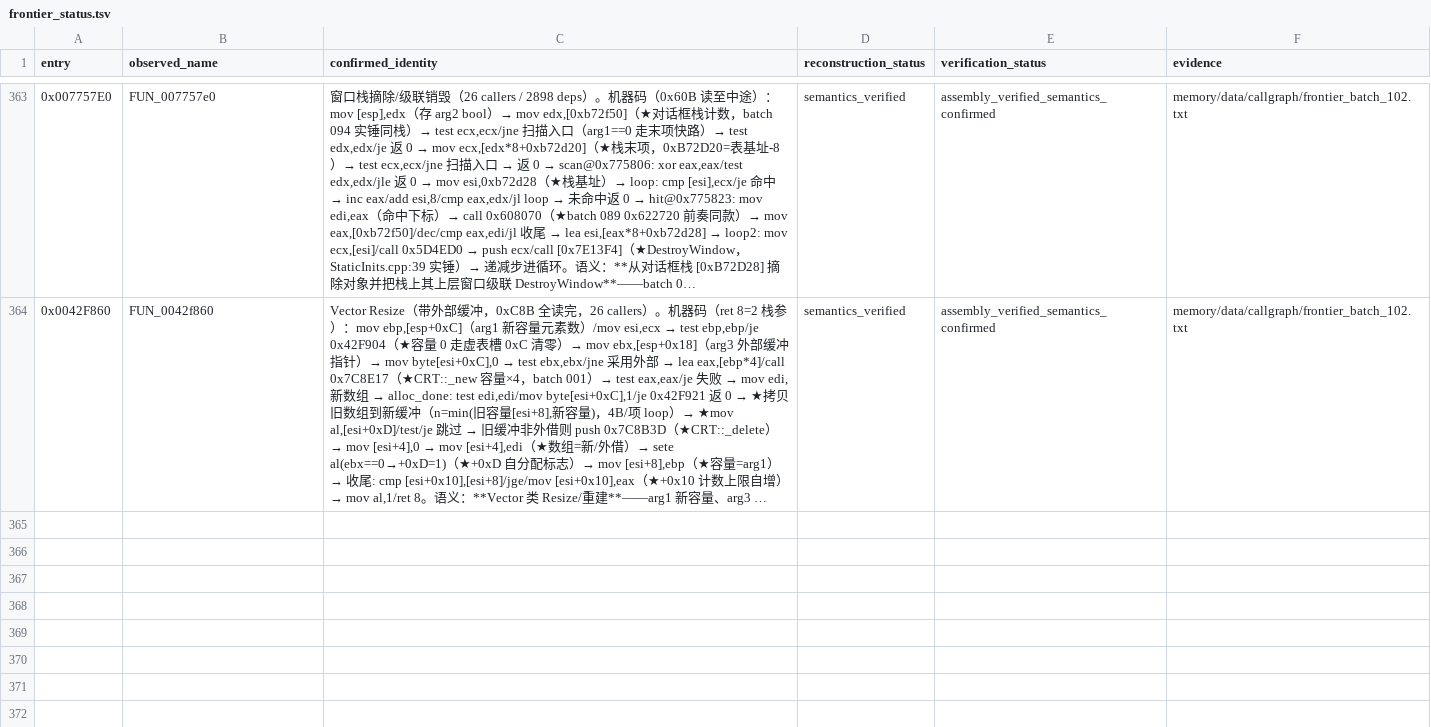
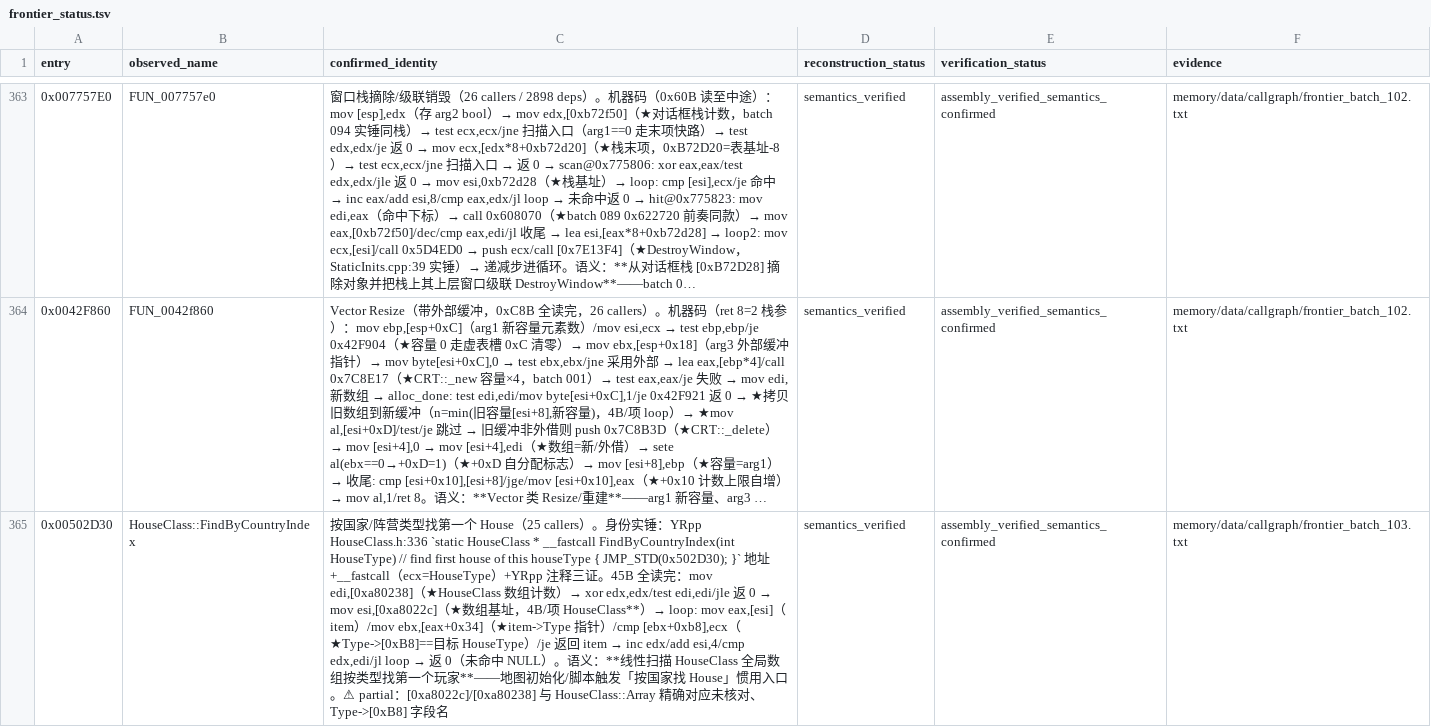
Before and after one commit to PlumBlossomMaid/ra2-reverse-AI, a TSV file: memory/data/callgraph/frontier_status.tsv, drawn as a sheet; only a part is shown, gaps mark what is left out; long unchanged cells end in …; the diff covers the shown part only; the diff names each change by its address in the sheet, - before the commit and + after, or states it on an @@ line.

Commit message:
feat(callgraph): frontier batch 103——FindByCountryIndex + 4×3 矩阵变换 + CellClass::ShapeRect
承接 batch 102 候选，ranking.tsv unique_callers 降序取 0x502D30（25 callers）、
0x5AFB80（25 callers）、0x47FDE0（25 callers，ranking 符号 ShapeRect）。

0x502D30 = HouseClass::FindByCountryIndex（HouseClass.h:336 实锤）：线性扫描
[0xA8022C] HouseClass 数组（计数 [0xA80238]），比较每项 Type->[0xB8] 与目标
HouseType，命中返回 HouseClass* 否则 NULL——「按国家找玩家」惯用入口。

0x5AFB80 = 4×3 仿射矩阵变换（120B 全读完）：三行点积+平移（12 float 行主序
矩阵，末列=平移），fld/fmul/faddp 链完成，调用方全在 TacticalClass 区（batch
096 AdjustForZ 同区）；紧邻 0x5AFC00 是同矩阵类的 48B 拷贝成员。

0x47FDE0 = CellClass::ShapeRect（推断名登记）：与 batch 100 的 GetContainingRect
同源（+0x44 索引→[0xA83D84] 表→关联对象），差异在查询路径（虚表槽 0x9C）与
半像素对齐坐标合成；关联对象 +0x2AA 可强制覆盖 this 的 +0x11E 标志——两个
几何查询成员互证 [0xA83D84] 是「格子→关联地形对象」注册表。

台账新增 3 条（366 行）。partial 项（Type->[0xB8] 字段名、矩阵宿主类名、
虚表槽 0x9C 身份、[0xA83D84] 表宿主）已在文档与台账显式标注。

```diff
--- a/memory/data/callgraph/frontier_status.tsv
+++ b/memory/data/callgraph/frontier_status.tsv
+row 365: 0x00502D30 | HouseClass::FindByCountryIndex | 按国家/阵营类型找第一个 House（25 callers）。身份实锤：YRpp HouseClass.h:336 `static HouseClass * __fastcall FindByCountryIndex(int HouseType) // find first house of this houseType { JMP_STD(0x502D30); }` 地址+__fastcall（ecx=HouseType）+YRpp 注释三证。45B 全读完：mov edi,[0xa80238]（★HouseClass 数组计数）→ xor edx,edx/test edi,edi/jle 返 0 → mov esi,[0xa8022c]（★数组基址，4B/项 HouseClass**）→ loop: mov eax,[esi]（item）/mov ebx,[eax+0x34]（★item->Type 指针）/cmp [ebx+0xb8],ecx（★Type->[0xB8]==目标 HouseType）/je 返回 item → inc edx/add esi,4/cmp edx,edi/jl loop → 返 0（未命中 NULL）。语义：**线性扫描 HouseClass 全局数组按类型找第一个玩家**——地图初始化/脚本触发「按国家找 House」惯用入口。⚠ partial：[0xa8022c]/[0xa80238] 与 HouseClass::Array 精确对应未核对、Type->[0xB8] 字段名 | semantics_verified | assembly_verified_semantics_confirmed | memory/data/callgraph/frontier_batch_103.txt
```
Also changed, not shown: 2 added rows elsewhere in this file, 1 other file.
